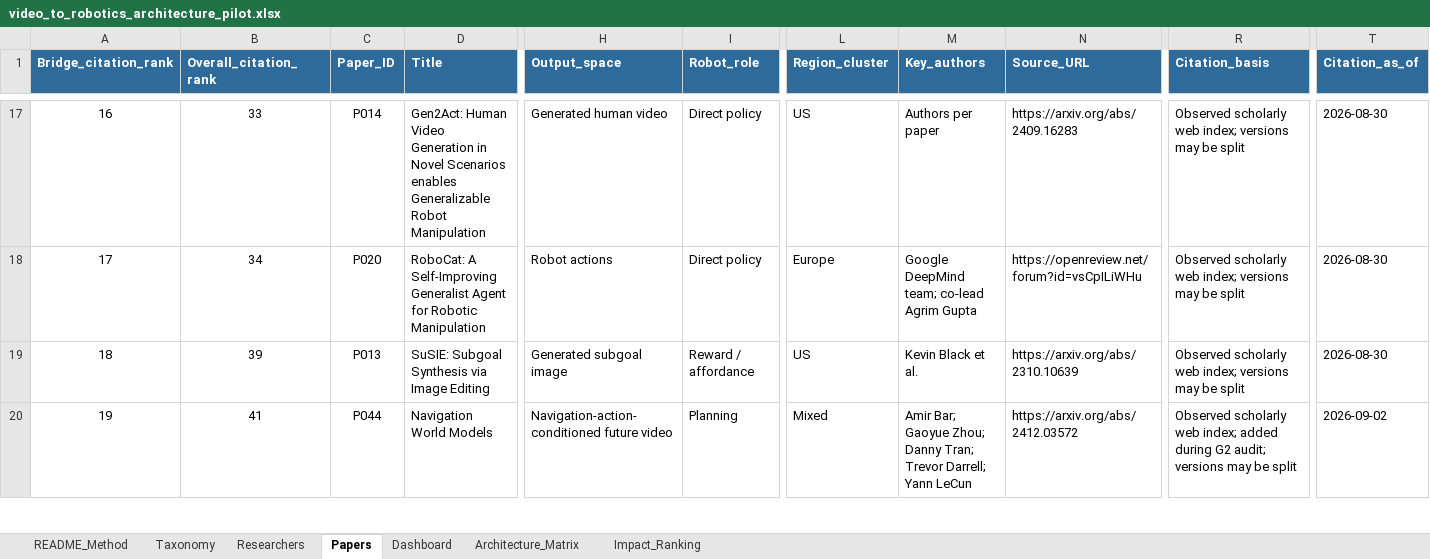
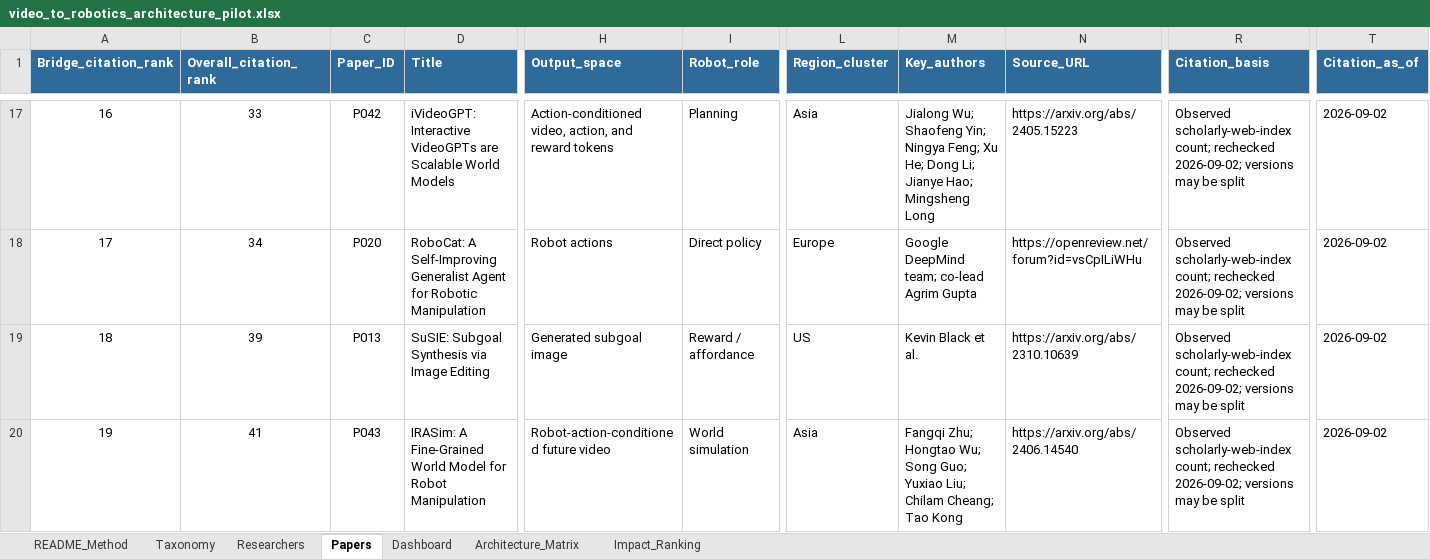
Before and after one commit to 2seungeun/2seungeun, an Excel workbook: notes/01-video-to-robotics-transition/video_to_robotics_architecture_pilot.xlsx, sheet Papers, drawn as a sheet; only a part is shown, gaps mark what is left out; values as stored, in another font and other column widths than the file's, no borders; table styles not drawn; the diff covers the shown part only; the diff names each change by its address in the sheet, - before the commit and + after, or states it on an @@ line.

Commit message:
Refresh citation snapshot for the video-to-robotics note

```diff
--- a/notes/01-video-to-robotics-transition/video_to_robotics_architecture_pilot.xlsx (sheet Papers)
+++ b/notes/01-video-to-robotics-transition/video_to_robotics_architecture_pilot.xlsx (sheet Papers)
-C17 (Paper_ID): P014
+C17 (Paper_ID): P042
-D17 (Title): Gen2Act: Human Video Generation in Novel Scenarios enables Generalizable Robot Manipulation
+D17 (Title): iVideoGPT: Interactive VideoGPTs are Scalable World Models
-H17 (Output_space): Generated human video
+H17 (Output_space): Action-conditioned video, action, and reward tokens
-I17 (Robot_role): Direct policy
+I17 (Robot_role): Planning
-L17 (Region_cluster): US
+L17 (Region_cluster): Asia
-M17 (Key_authors): Authors per paper
+M17 (Key_authors): Jialong Wu; Shaofeng Yin; Ningya Feng; Xu He; Dong Li; Jianye Hao; Mingsheng Long
-N17 (Source_URL): https://arxiv.org/abs/2409.16283
+N17 (Source_URL): https://arxiv.org/abs/2405.15223
-R17:R19 (Citation_basis): Observed scholarly web index; versions may…
+R17:R19 (Citation_basis): Observed scholarly-web-index count; rechecked 2026-09-02; versions may…
-T17:T19 (Citation_as_of): 2026-08-30
+T17:T19 (Citation_as_of): 2026-09-02
-C20 (Paper_ID): P044
+C20 (Paper_ID): P043
-D20 (Title): Navigation World Models
+D20 (Title): IRASim: A Fine-Grained World Model for Robot Manipulation
-H20 (Output_space): Navigation-action-conditioned future video
+H20 (Output_space): Robot-action-conditioned future video
-I20 (Robot_role): Planning
+I20 (Robot_role): World simulation
-L20 (Region_cluster): Mixed
+L20 (Region_cluster): Asia
-M20 (Key_authors): Amir Bar; Gaoyue Zhou; Danny Tran; Trevor Darrell; Yann LeCun
+M20 (Key_authors): Fangqi Zhu; Hongtao Wu; Song Guo; Yuxiao Liu; Chilam Cheang; Tao Kong
-N20 (Source_URL): https://arxiv.org/abs/2412.03572
+N20 (Source_URL): https://arxiv.org/abs/2406.14540
-R20 (Citation_basis): Observed scholarly web index; added during G2 audit; versions may…
+R20 (Citation_basis): Observed scholarly-web-index count; rechecked 2026-09-02; versions may…
```
Also changed, not shown: 198 edited cells elsewhere in this sheet, sheet Researchers, sheet README_Method, formulas that keep their value, charts or pictures, 3 other files.
